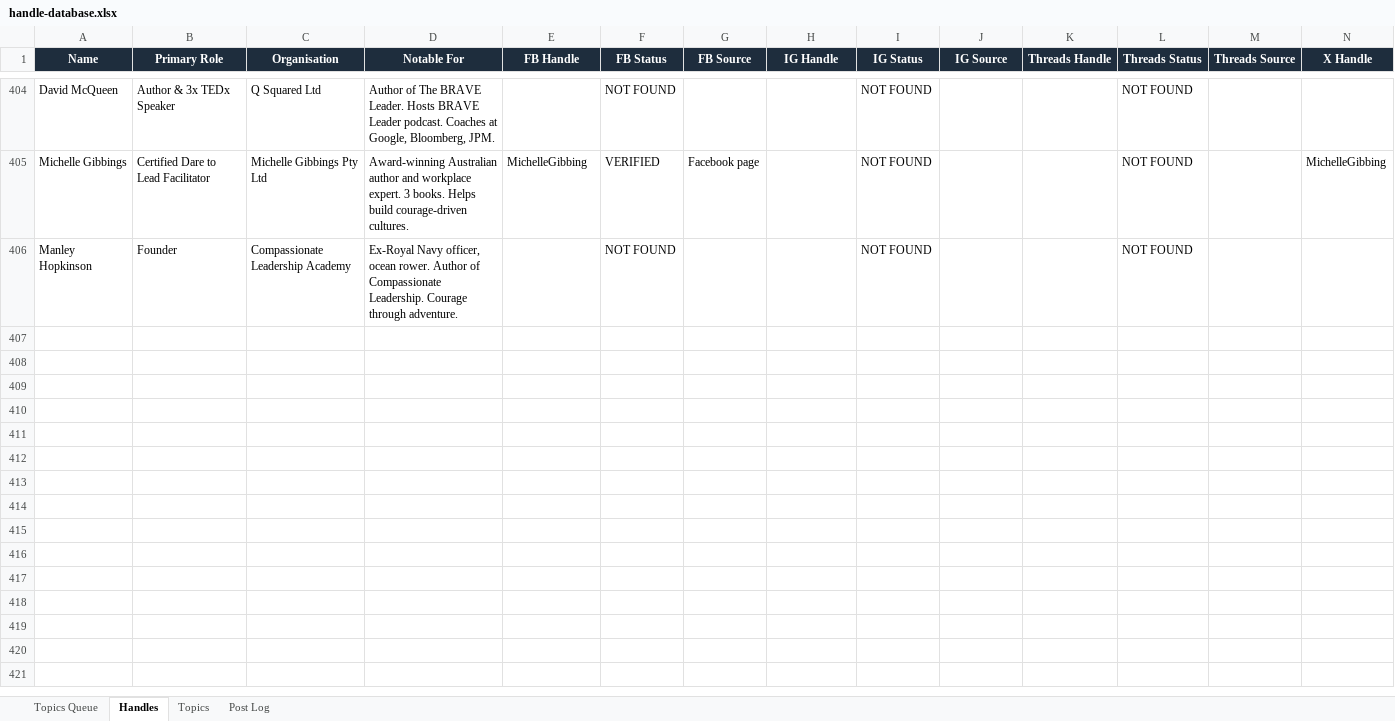
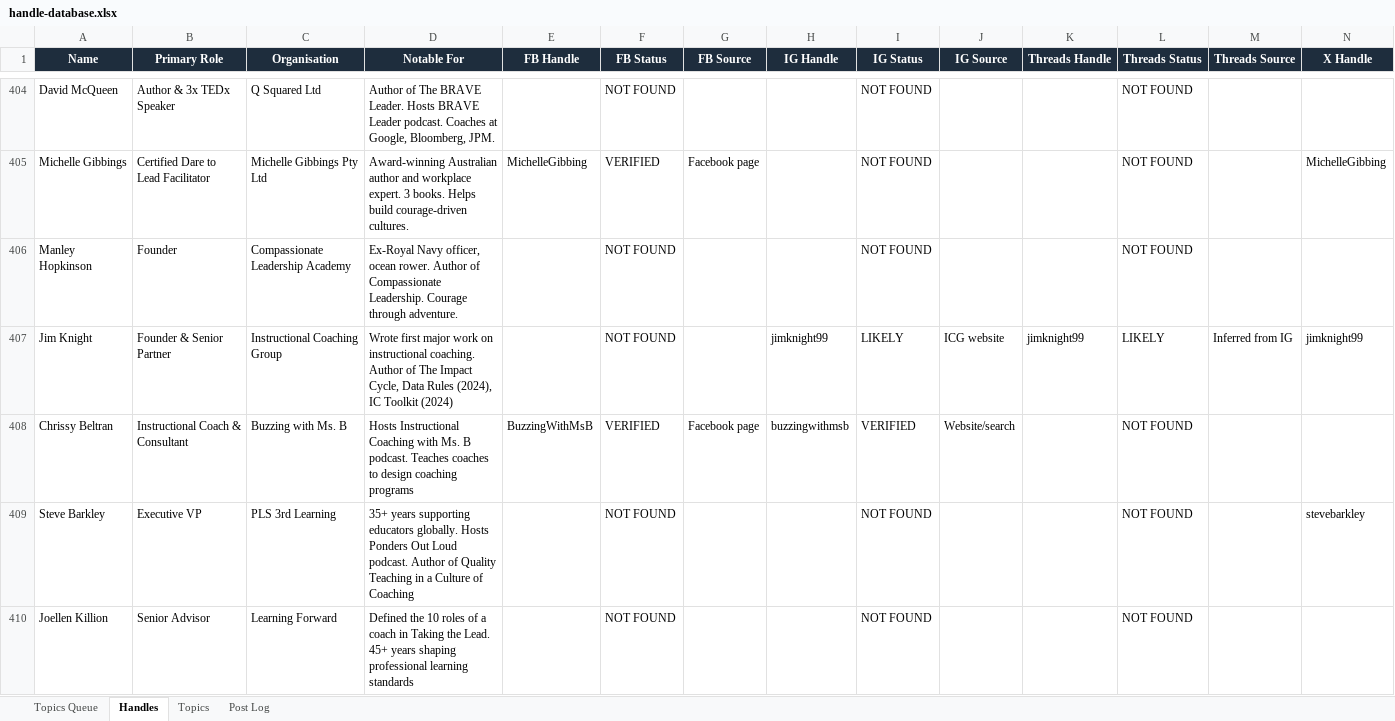
Before and after one commit to jonno-alt/social-images, an Excel workbook: data/handle-database.xlsx, sheet Handles, drawn as a sheet; only a part is shown, gaps mark what is left out; values as stored, in another font and other column widths than the file's, no borders; rows hold the shown columns only; the diff covers the shown part only; the diff names each change by its address in the sheet, - before the commit and + after, or states it on an @@ line.

Commit message:
Update handle-database.xlsx — Instructional Coaching

```diff
--- a/data/handle-database.xlsx (sheet Handles)
+++ b/data/handle-database.xlsx (sheet Handles)
+row 407: Jim Knight | Founder & Senior Partner | Instructional Coaching Group | Wrote first major work on instructional coaching. Author of The Impact Cycle, Data Rules (2024), IC Toolkit (2024) |  | NOT FOUND |  | jimknight99 | LIKELY | ICG website | jimknight99 | LIKELY | Inferred from IG | jimknight99
+row 408: Chrissy Beltran | Instructional Coach & Consultant | Buzzing with Ms. B | Hosts Instructional Coaching with Ms. B podcast. Teaches coaches to design coaching programs | BuzzingWithMsB | VERIFIED | Facebook page | buzzingwithmsb | VERIFIED | Website/search |  | NOT FOUND
+row 409: Steve Barkley | Executive VP | PLS 3rd Learning | 35+ years supporting educators globally. Hosts Ponders Out Loud podcast. Author of Quality Teaching in a Culture of Coaching |  | NOT FOUND |  |  | NOT FOUND |  |  | NOT FOUND |  | stevebarkley
+row 410: Joellen Killion | Senior Advisor | Learning Forward | Defined the 10 roles of a coach in Taking the Lead. 45+ years shaping professional learning standards |  | NOT FOUND |  |  | NOT FOUND |  |  | NOT FOUND
```
Also changed, not shown: 11 added rows elsewhere in this sheet, sheet Post Log, sheet Topics, sheet Topics Queue.
